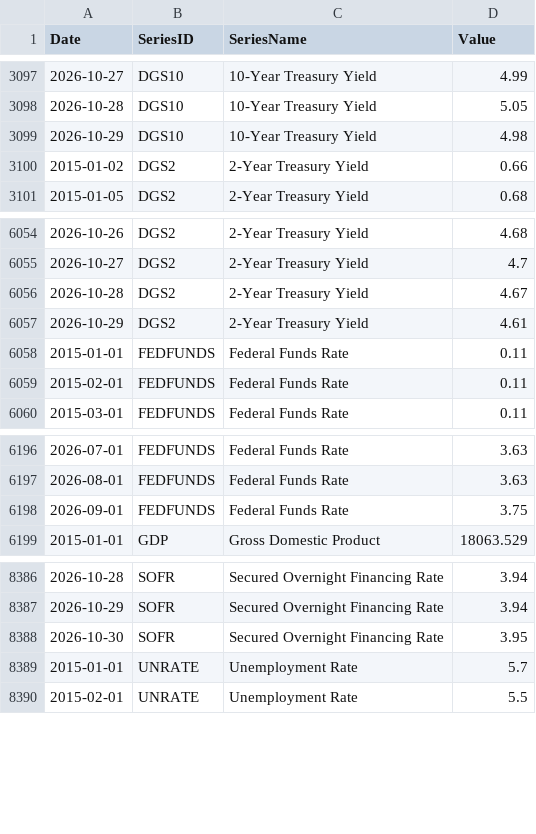
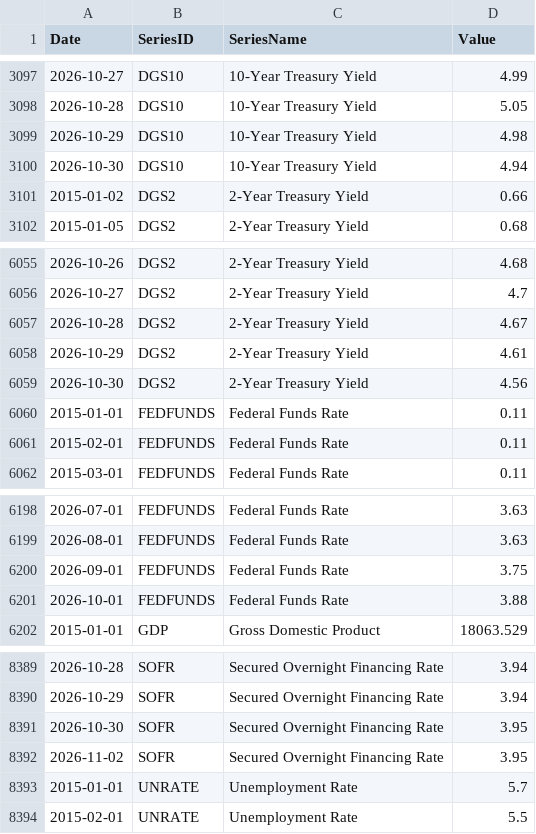
Before and after one commit to giovannicrepaldi18-prog/financial-dashboard, a CSV file: data/fred_data.csv, drawn as a sheet; only a part is shown, gaps mark what is left out; the diff names each change by its address in the sheet, - before the commit and + after, or states it on an @@ line.

```diff
--- a/data/fred_data.csv
+++ b/data/fred_data.csv
+row 3100: 2026-10-30 | DGS10 | 10-Year Treasury Yield | 4.94
+row 6059: 2026-10-30 | DGS2 | 2-Year Treasury Yield | 4.56
+row 6201: 2026-10-01 | FEDFUNDS | Federal Funds Rate | 3.88
+row 8392: 2026-11-02 | SOFR | Secured Overnight Financing Rate | 3.95
```
Also changed, not shown: data/latest_snapshot.csv, 2 other files.
